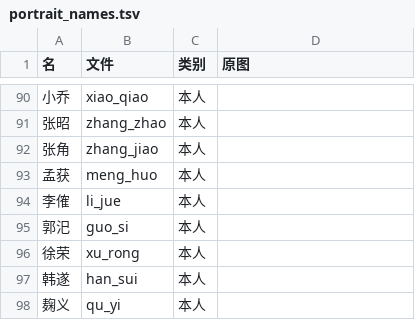
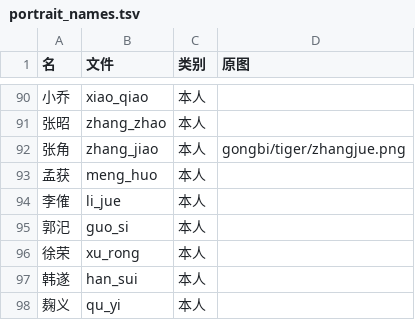
Before and after one commit to Lynch715/sanguo-qunying, a TSV file: data/portrait_names.tsv, drawn as a sheet; only a part is shown, gaps mark what is left out.

```diff
--- a/data/portrait_names.tsv
+++ b/data/portrait_names.tsv
@@ -91,3 +91,3 @@
 张昭	zhang_zhao	本人	
-张角	zhang_jiao	本人	
+张角	zhang_jiao	本人	gongbi/tiger/zhangjue.png
 孟获	meng_huo	本人	
```
Also changed, not shown: 27 other files.
